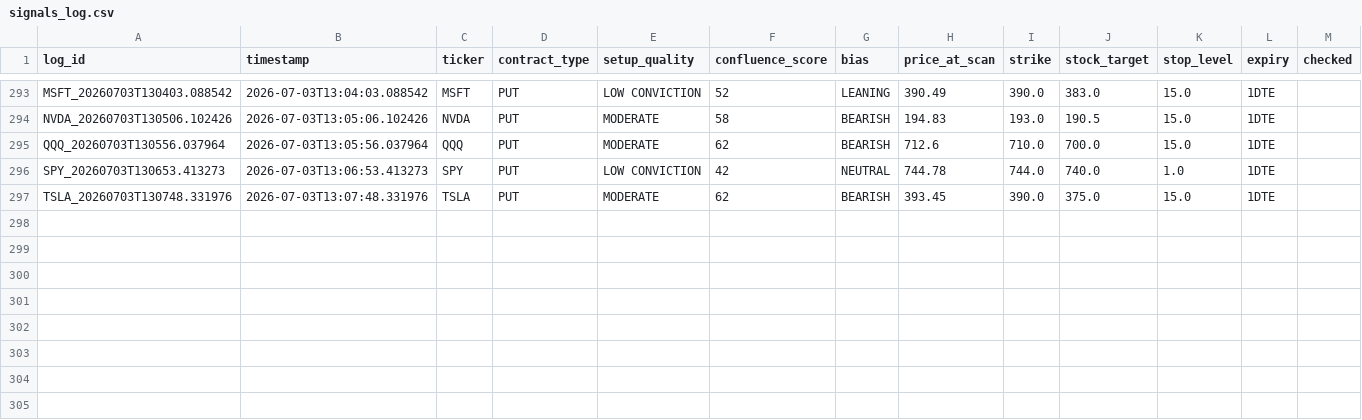
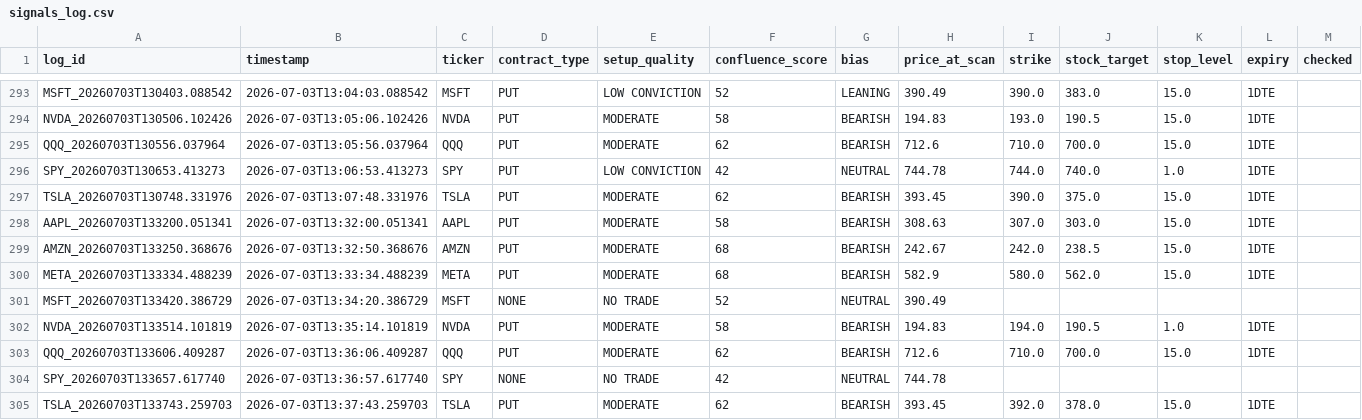
Before and after one commit to xel0irg/stock-ai-bot, a CSV file: backtest/signals_log.csv, drawn as a sheet; only a part is shown, gaps mark what is left out; rows hold the shown columns only; the diff names each change by its address in the sheet, - before the commit and + after, or states it on an @@ line.

Commit message:
chore: append scan signals to backtest log [skip ci]

```diff
--- a/backtest/signals_log.csv
+++ b/backtest/signals_log.csv
+row 298: AAPL_20260703T133200.051341 | 2026-07-03T13:32:00.051341 | AAPL | PUT | MODERATE | 58 | BEARISH | 308.63 | 307.0 | 303.0 | 15.0 | 1DTE
+row 299: AMZN_20260703T133250.368676 | 2026-07-03T13:32:50.368676 | AMZN | PUT | MODERATE | 68 | BEARISH | 242.67 | 242.0 | 238.5 | 15.0 | 1DTE
+row 300: META_20260703T133334.488239 | 2026-07-03T13:33:34.488239 | META | PUT | MODERATE | 68 | BEARISH | 582.9 | 580.0 | 562.0 | 15.0 | 1DTE
+row 301: MSFT_20260703T133420.386729 | 2026-07-03T13:34:20.386729 | MSFT | NONE | NO TRADE | 52 | NEUTRAL | 390.49
+row 302: NVDA_20260703T133514.101819 | 2026-07-03T13:35:14.101819 | NVDA | PUT | MODERATE | 58 | BEARISH | 194.83 | 194.0 | 190.5 | 1.0 | 1DTE
+row 303: QQQ_20260703T133606.409287 | 2026-07-03T13:36:06.409287 | QQQ | PUT | MODERATE | 62 | BEARISH | 712.6 | 710.0 | 700.0 | 15.0 | 1DTE
+row 304: SPY_20260703T133657.617740 | 2026-07-03T13:36:57.617740 | SPY | NONE | NO TRADE | 42 | NEUTRAL | 744.78
+row 305: TSLA_20260703T133743.259703 | 2026-07-03T13:37:43.259703 | TSLA | PUT | MODERATE | 62 | BEARISH | 393.45 | 392.0 | 378.0 | 15.0 | 1DTE
```
